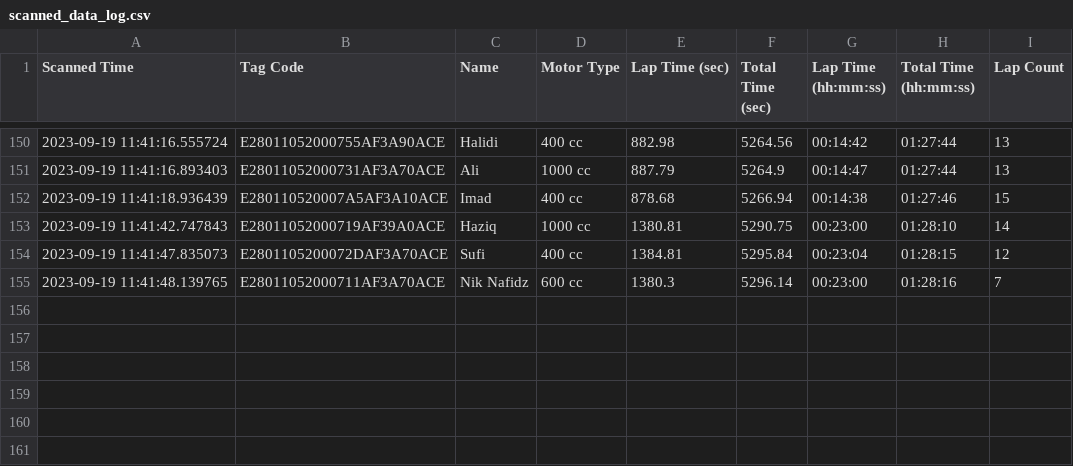
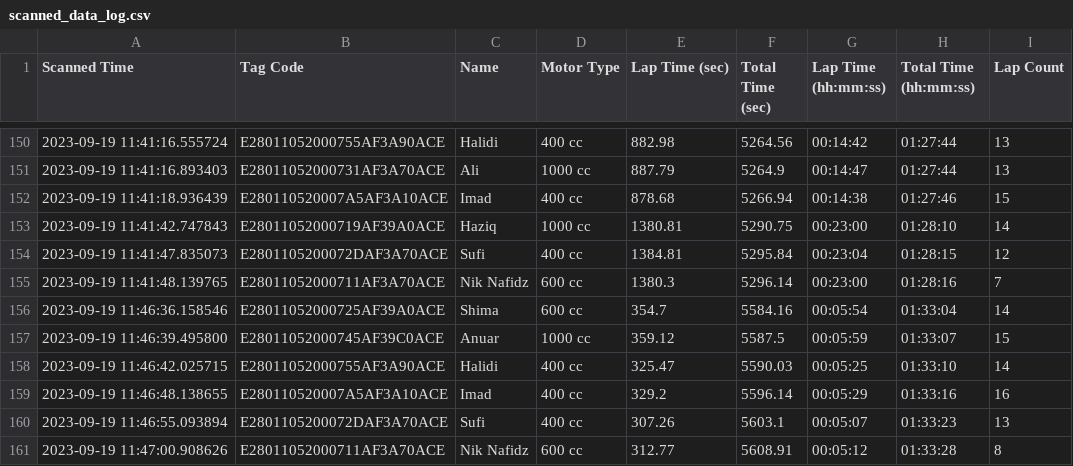
Before and after one commit to niknafidz/raceboard, a CSV file: scanned_data_log.csv, drawn as a sheet; only a part is shown, gaps mark what is left out.

Commit message:
Auto-update CSV

```diff
--- a/scanned_data_log.csv
+++ b/scanned_data_log.csv
@@ -155 +155,7 @@ Scanned Time,Tag Code,Name,Motor Type,Lap Time (sec),Total Time (sec),Lap Time (
 2023-09-19 11:41:48.139765,E28011052000711AF3A70ACE,Nik Nafidz,600 cc,1380.3,5296.14,00:23:00,01:28:16,7
+2023-09-19 11:46:36.158546,E28011052000725AF39A0ACE,Shima,600 cc,354.7,5584.16,00:05:54,01:33:04,14
+2023-09-19 11:46:39.495800,E28011052000745AF39C0ACE,Anuar,1000 cc,359.12,5587.5,00:05:59,01:33:07,15
+2023-09-19 11:46:42.025715,E28011052000755AF3A90ACE,Halidi,400 cc,325.47,5590.03,00:05:25,01:33:10,14
+2023-09-19 11:46:48.138655,E280110520007A5AF3A10ACE,Imad,400 cc,329.2,5596.14,00:05:29,01:33:16,16
+2023-09-19 11:46:55.093894,E2801105200072DAF3A70ACE,Sufi,400 cc,307.26,5603.1,00:05:07,01:33:23,13
+2023-09-19 11:47:00.908626,E28011052000711AF3A70ACE,Nik Nafidz,600 cc,312.77,5608.91,00:05:12,01:33:28,8
```
